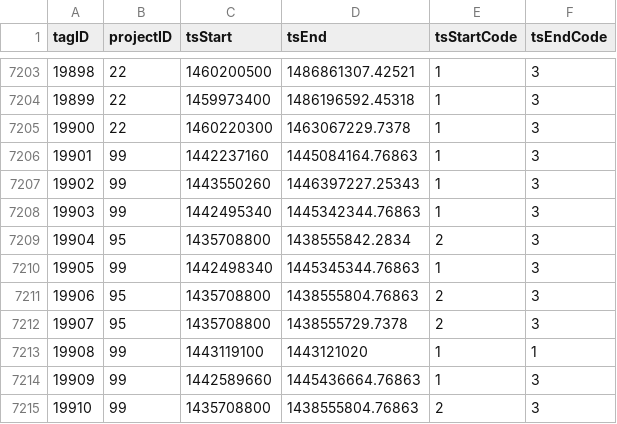
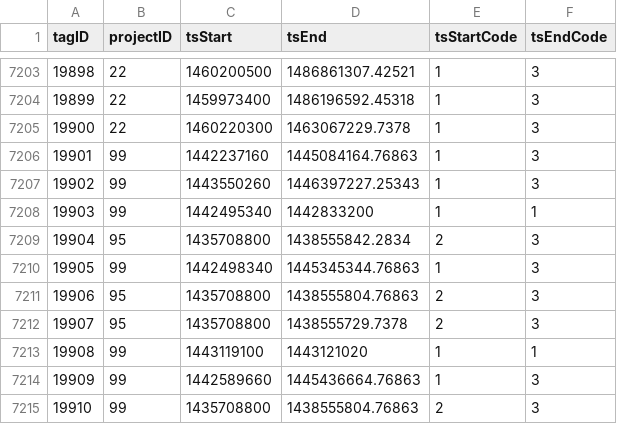
Before and after one commit to jbrzusto/motus-metadata-history, a CSV file: tag_deployments.csv, drawn as a sheet; only a part is shown, gaps mark what is left out.

```diff
--- a/tag_deployments.csv
+++ b/tag_deployments.csv
@@ -7207,3 +7207,3 @@
 19902,99,1443550260,1446397227.25343,1,3
-19903,99,1442495340,1445342344.76863,1,3
+19903,99,1442495340,1442833200,1,1
 19904,95,1435708800,1438555842.2834,2,3
```
Also changed, not shown: receiver_deployments.csv.
